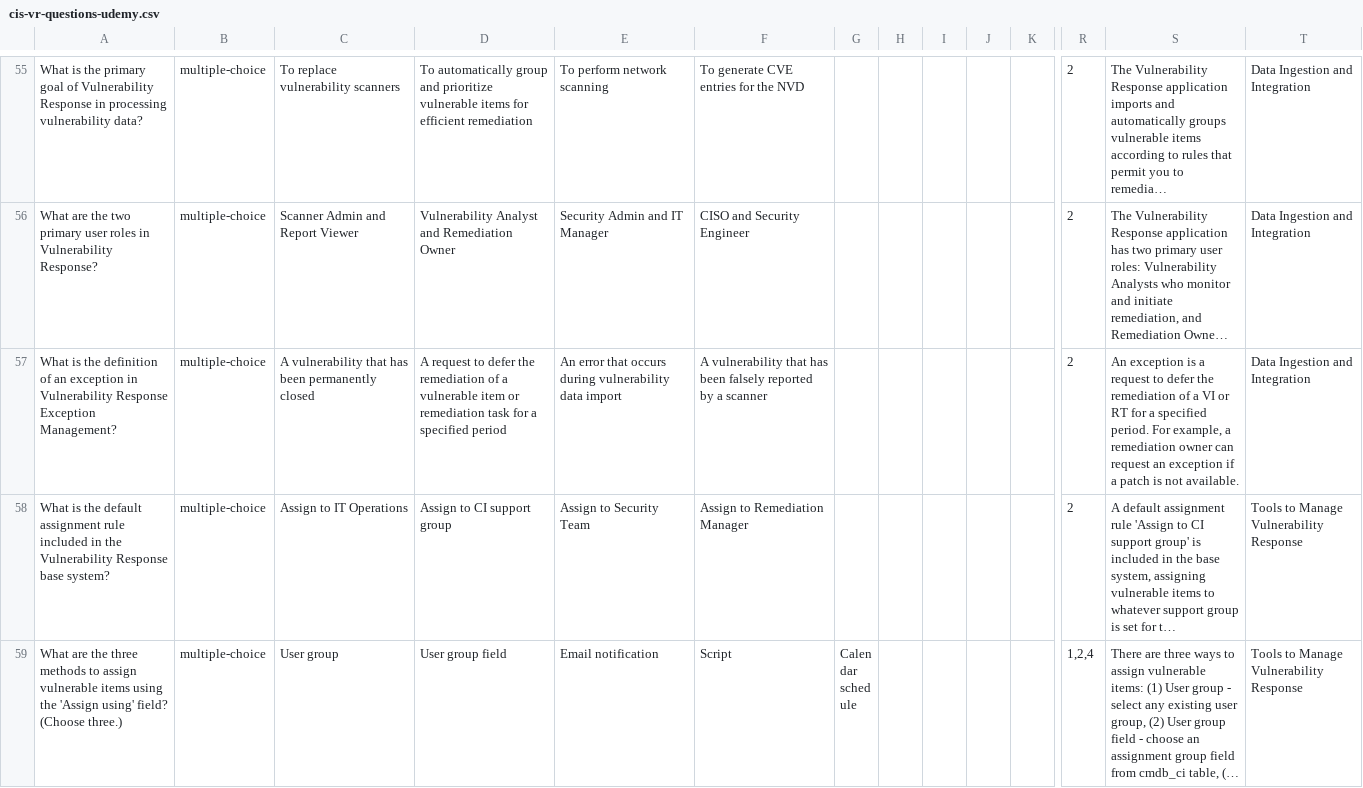
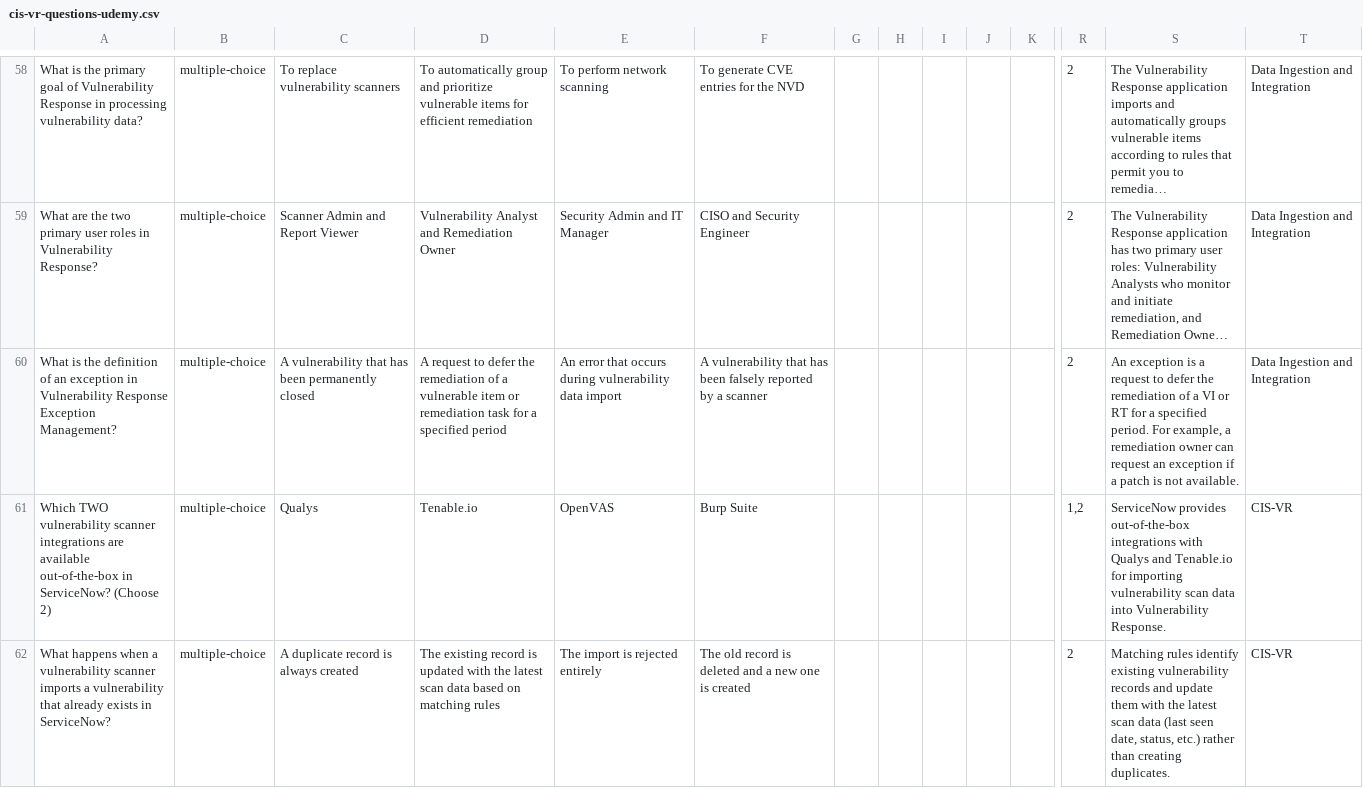
Before and after one commit to jessems/snready, a CSV file: public/exports/cis-vr-questions-udemy.csv, drawn as a sheet; only a part is shown, gaps mark what is left out; the shorter side is filled out with more unchanged rows; long unchanged cells end in …; rows hold the shown columns only; the diff covers the shown part only; the diff names each change by its address in the sheet, - before the commit and + after, or states it on an @@ line.

```diff
--- a/public/exports/cis-vr-questions-udemy.csv
+++ b/public/exports/cis-vr-questions-udemy.csv
+row 61: Which TWO vulnerability scanner integrations are available out-of-the-box in ServiceNow? (Choose 2) | multiple-choice | Qualys | Tenable.io | OpenVAS | Burp Suite |  |  |  |  |  | 1,2 | ServiceNow provides out-of-the-box integrations with Qualys and Tenable.io for importing vulnerability scan data into Vulnerability Response. | CIS-VR
+row 62: What happens when a vulnerability scanner imports a vulnerability that already exists in ServiceNow? | multiple-choice | A duplicate record is always created | The existing record is updated with the latest scan data based on matching rules | The import is rejected entirely | The old record is deleted and a new one is created |  |  |  |  |  | 2 | Matching rules identify existing vulnerability records and update them with the latest scan data (last seen date, status, etc.) rather than creating duplicates. | CIS-VR
```
Also changed, not shown: 8 added rows elsewhere in this file, public/exports/cis-csm-questions-udemy.csv, public/exports/cis-ham-questions-udemy.csv, 10 other files.
